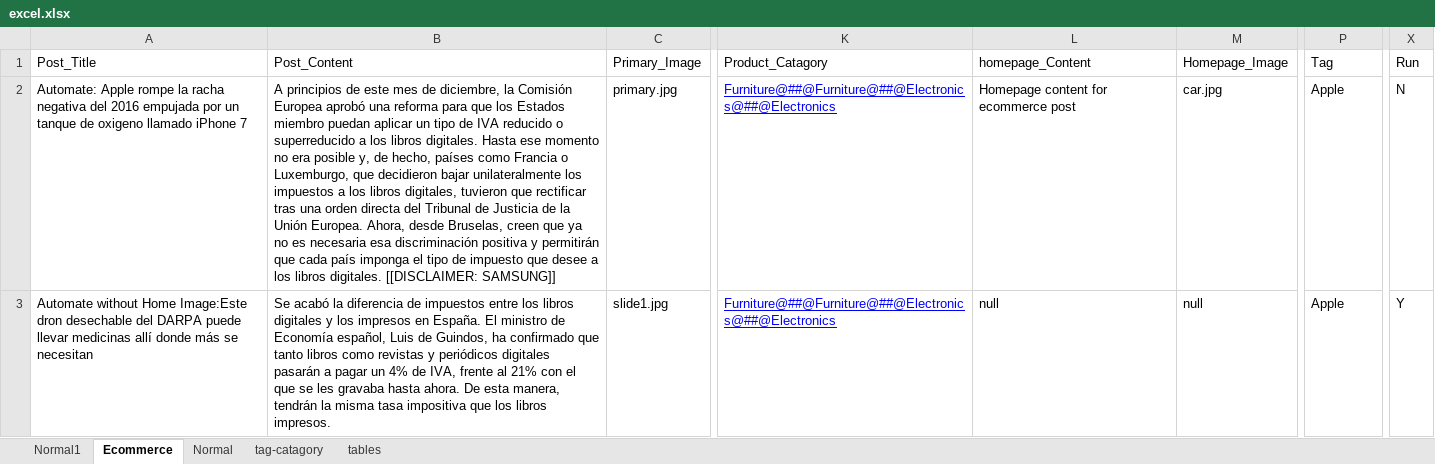
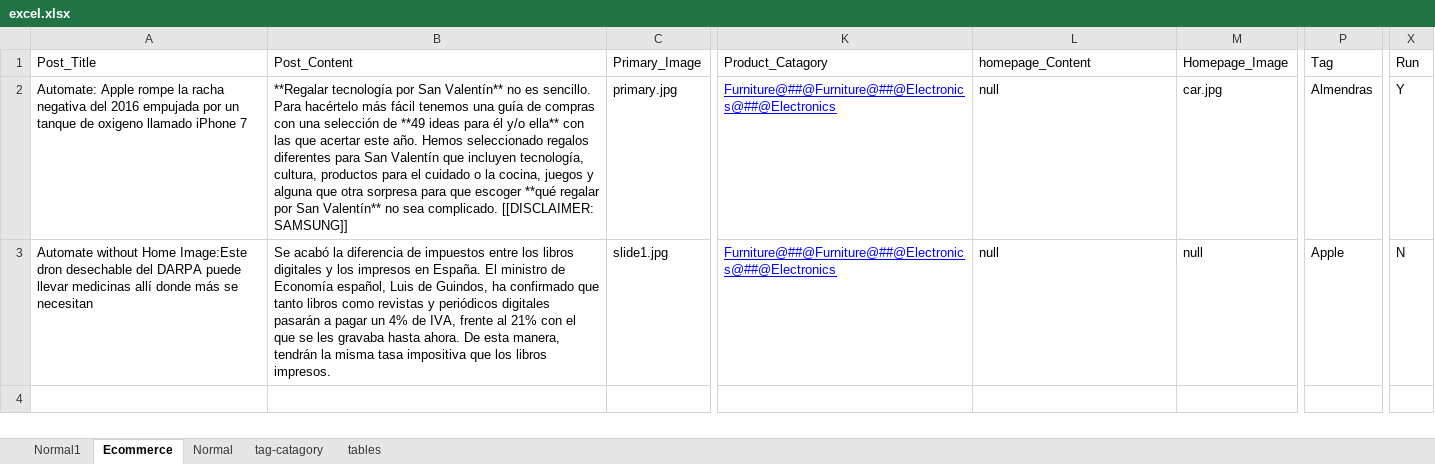
Before and after one commit to ShobhaAml/AutomationScript, an Excel workbook: Aml_automation/src/Common/excel.xlsx, sheet Ecommerce, drawn as a sheet; only a part is shown, gaps mark what is left out; values as stored, in another font and other column widths than the file's, no borders; the diff names each change by its address in the sheet, - before the commit and + after, or states it on an @@ line.

```diff
--- a/Aml_automation/src/Common/excel.xlsx (sheet Ecommerce)
+++ b/Aml_automation/src/Common/excel.xlsx (sheet Ecommerce)
-B2: A principios de este mes de diciembre, la Comisión Europea aprobó una reforma para que los Estados miembro puedan aplicar un tipo de IVA reducido o superreducido a los libros digitales. Hasta ese momento no era posible y, de hecho, países como Francia o Luxemburgo, que decidieron bajar unilateralmente los impuestos a los libros digitales, tuvieron que rectificar tras una orden directa del Tribunal de Justicia de la Unión Europea. Ahora, desde Bruselas, creen que ya no es necesaria esa discriminación positiva y permitirán que cada país imponga el tipo de impuesto que desee a los libros digitales. [[DISCLAIMER: SAMSUNG]]
+B2: **Regalar tecnología por San Valentín** no es sencillo. Para hacértelo más fácil tenemos una guía de compras con una selección de **49 ideas para él y/o ella** con las que acertar este año. Hemos seleccionado regalos diferentes para San Valentín que incluyen tecnología, cultura, productos para el cuidado o la cocina, juegos y alguna que otra sorpresa para que escoger **qué regalar por San Valentín** no sea complicado. [[DISCLAIMER: SAMSUNG]]
-L2: Homepage content for ecommerce post
+L2: null
-P2: Apple
+P2: Almendras
-X2: N
+X2: Y
-X3: Y
+X3: N
```
Also changed, not shown: sheet Normal, sheet tables, sheet Normal1, 3 other files.
